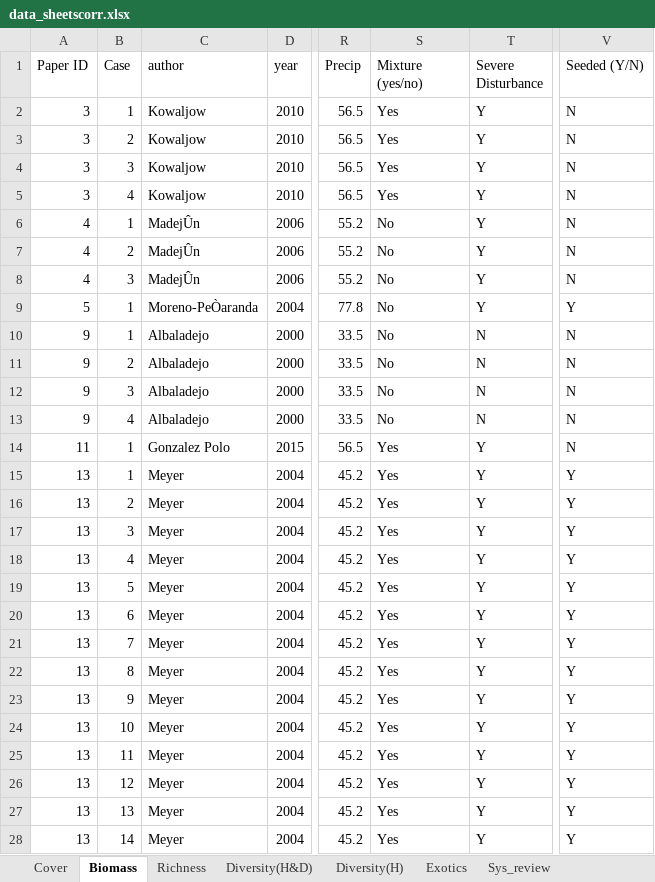
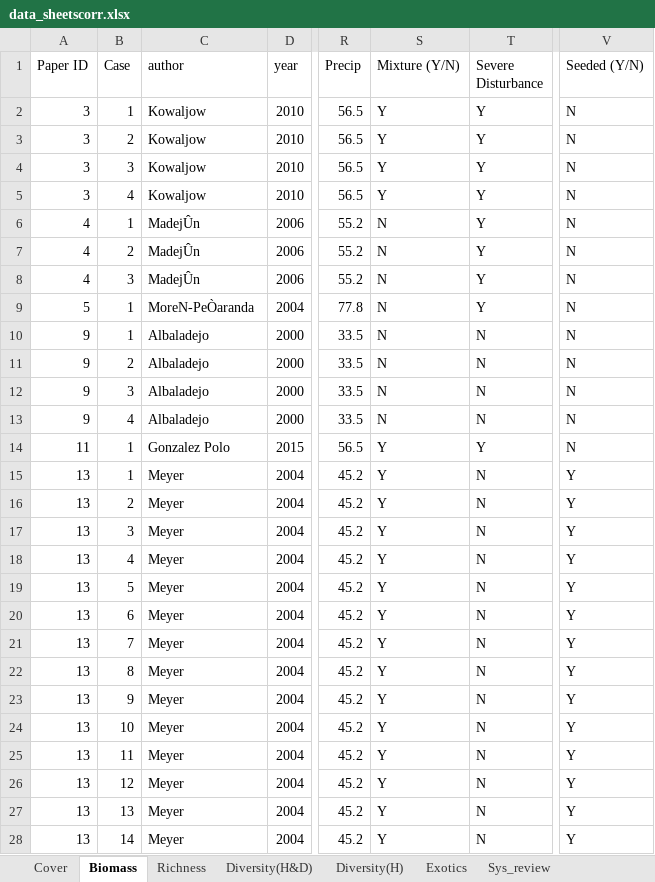
Before and after one commit to ploughel/Grassland-restoration-with-biosolids, an Excel workbook: data_sheetscorr.xlsx, sheet Biomass, drawn as a sheet; only a part is shown, gaps mark what is left out; values as stored, in another font and other column widths than the file's, no borders; the diff covers the shown part only; the diff names each change by its address in the sheet, - before the commit and + after, or states it on an @@ line.

```diff
--- a/data_sheetscorr.xlsx (sheet Biomass)
+++ b/data_sheetscorr.xlsx (sheet Biomass)
-S1: Mixture (yes/no)
+S1: Mixture (Y/N)
-S2:S5 (Mixture (Y/N)): Yes
+S2:S5 (Mixture (Y/N)): Y
-S6:S13 (Mixture (Y/N)): No
+S6:S13 (Mixture (Y/N)): N
-C9 (author): Moreno-PeÒaranda
+C9 (author): MoreN-PeÒaranda
-V9 (Seeded (Y/N)): Y
+V9 (Seeded (Y/N)): N
-S14:S28 (Mixture (Y/N)): Yes
+S14:S28 (Mixture (Y/N)): Y
-T15:T28 (Severe Disturbance): Y
+T15:T28 (Severe Disturbance): N
```
Also changed, not shown: 272 edited cells and cell formats elsewhere in this sheet, sheet Sys_review, sheet Richness, sheet Cover, sheet Diversity(H&D), sheet Exotics, sheet Diversity(H).
